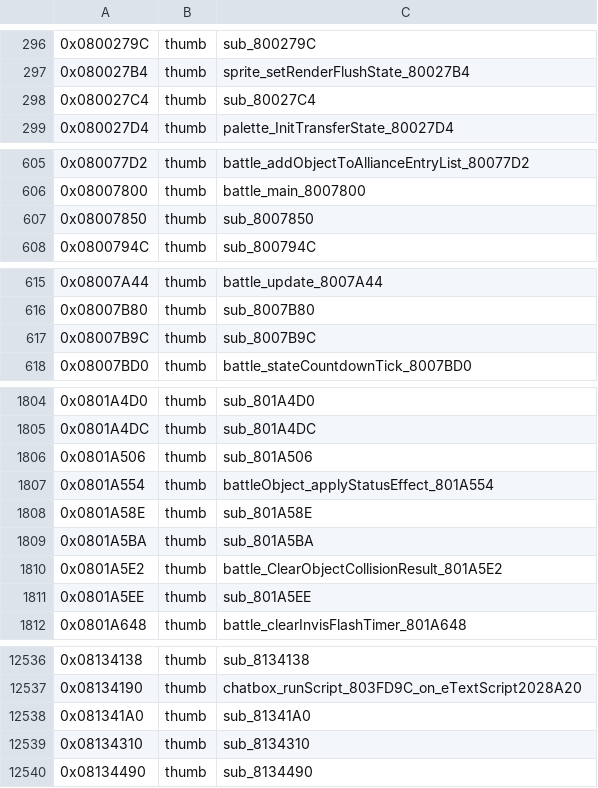
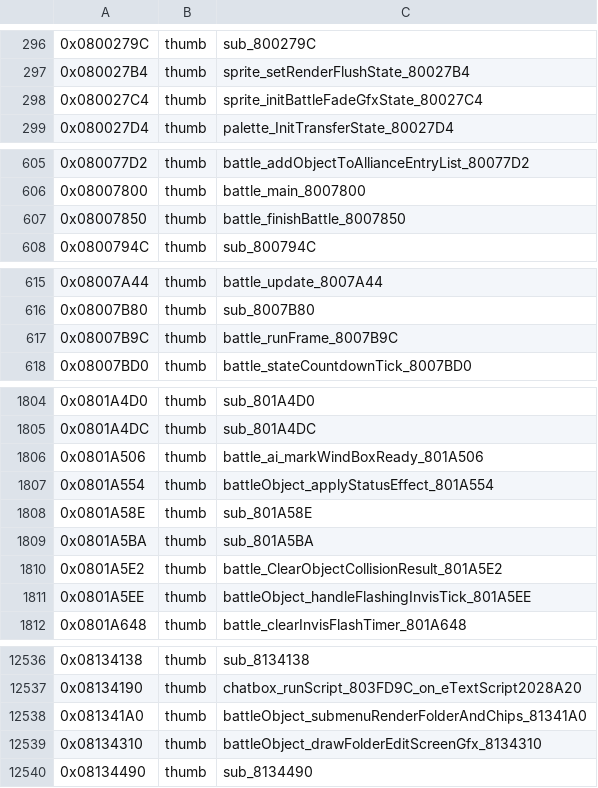
Before and after one commit to alex-berliner/bn6f-recomp, a TSV file: symbols/imported_symbols.tsv, drawn as a sheet; only a part is shown, gaps mark what is left out; the diff covers the shown part only.

```diff
--- a/symbols/imported_symbols.tsv
+++ b/symbols/imported_symbols.tsv
@@ -297,3 +297,3 @@
 0x080027B4	thumb	sprite_setRenderFlushState_80027B4
-0x080027C4	thumb	sub_80027C4
+0x080027C4	thumb	sprite_initBattleFadeGfxState_80027C4
 0x080027D4	thumb	palette_InitTransferState_80027D4
@@ -606,3 +606,3 @@
 0x08007800	thumb	battle_main_8007800
-0x08007850	thumb	sub_8007850
+0x08007850	thumb	battle_finishBattle_8007850
 0x0800794C	thumb	sub_800794C
@@ -616,3 +616,3 @@
 0x08007B80	thumb	sub_8007B80
-0x08007B9C	thumb	sub_8007B9C
+0x08007B9C	thumb	battle_runFrame_8007B9C
 0x08007BD0	thumb	battle_stateCountdownTick_8007BD0
@@ -1805,3 +1805,3 @@
 0x0801A4DC	thumb	sub_801A4DC
-0x0801A506	thumb	sub_801A506
+0x0801A506	thumb	battle_ai_markWindBoxReady_801A506
 0x0801A554	thumb	battleObject_applyStatusEffect_801A554
@@ -1810,3 +1810,3 @@
 0x0801A5E2	thumb	battle_ClearObjectCollisionResult_801A5E2
-0x0801A5EE	thumb	sub_801A5EE
+0x0801A5EE	thumb	battleObject_handleFlashingInvisTick_801A5EE
 0x0801A648	thumb	battle_clearInvisFlashTimer_801A648
@@ -12537,4 +12537,4 @@
 0x08134190	thumb	chatbox_runScript_803FD9C_on_eTextScript2028A20
-0x081341A0	thumb	sub_81341A0
-0x08134310	thumb	sub_8134310
+0x081341A0	thumb	battleObject_submenuRenderFolderAndChips_81341A0
+0x08134310	thumb	battleObject_drawFolderEditScreenGfx_8134310
 0x08134490	thumb	sub_8134490
```
Also changed, not shown: 14 edited cells elsewhere in this file, symbols/function_boundaries.tsv, 45 other files.
